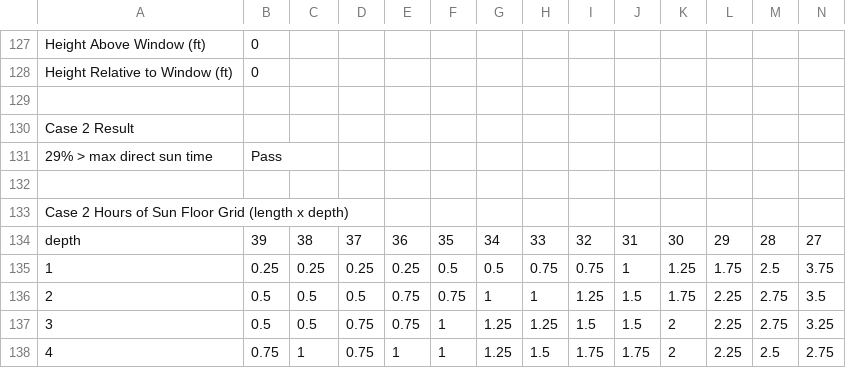
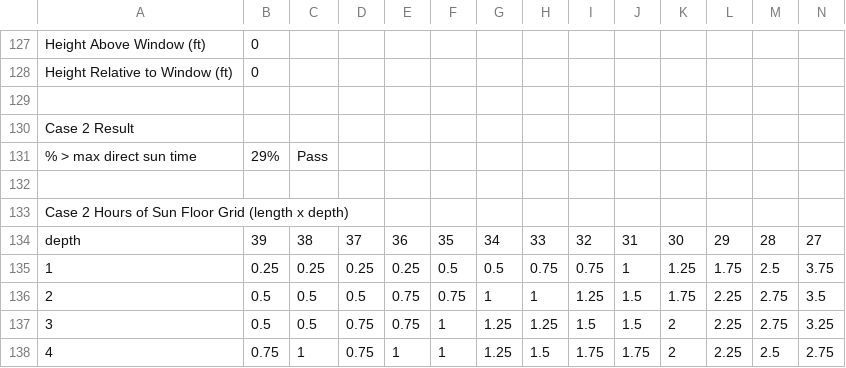
Before and after one commit to Payette/Solar-Comfort-Tool, a CSV file: regression-gold/day1.csv, drawn as a sheet; only a part is shown, gaps mark what is left out; removed rows and columns are numbered as before the commit, all else as after; rows hold the shown columns only; the diff names each change by its address in the sheet, - before the commit and + after, or states it on an @@ line.

```diff
--- a/regression-gold/day1.csv
+++ b/regression-gold/day1.csv
-row 131: 29% > max direct sun time | Pass
+row 131: % > max direct sun time | 29% | Pass
```
Also changed, not shown: regression-gold/annual-defaults.csv, regression-gold/climate.csv, 16 other files.
